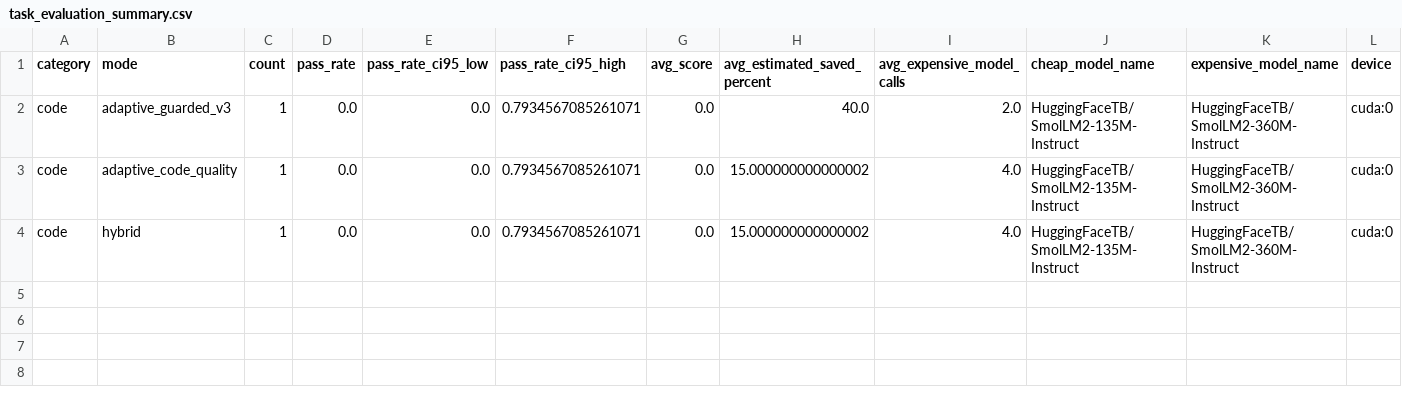
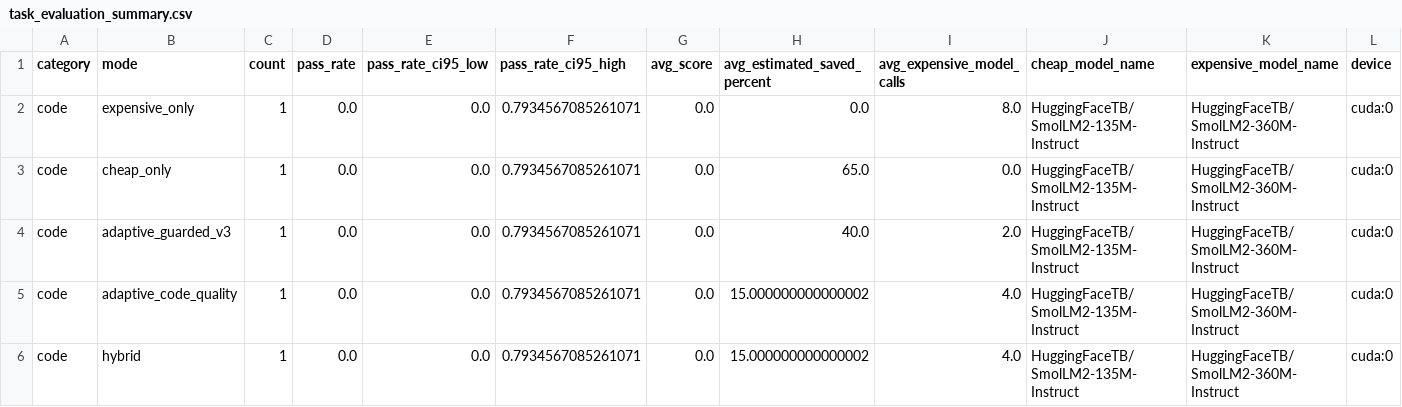
Before and after one commit to jonatasperaza/gear_llm, a CSV file: results/task_evaluation_summary.csv, drawn as a sheet; only a part is shown; rows hold the shown columns only; the diff names each change by its address in the sheet, - before the commit and + after, or states it on an @@ line.

```diff
--- a/results/task_evaluation_summary.csv
+++ b/results/task_evaluation_summary.csv
+row 2: code | expensive_only | 1 | 0.0 | 0.0 | 0.7934567085261071 | 0.0 | 0.0 | 8.0 | HuggingFaceTB/SmolLM2-135M-Instruct | HuggingFaceTB/SmolLM2-360M-Instruct | cuda:0
+row 3: code | cheap_only | 1 | 0.0 | 0.0 | 0.7934567085261071 | 0.0 | 65.0 | 0.0 | HuggingFaceTB/SmolLM2-135M-Instruct | HuggingFaceTB/SmolLM2-360M-Instruct | cuda:0
```
Also changed, not shown: results/task_evaluation.csv, results/task_evaluation_by_difficulty.csv, 10 other files.
